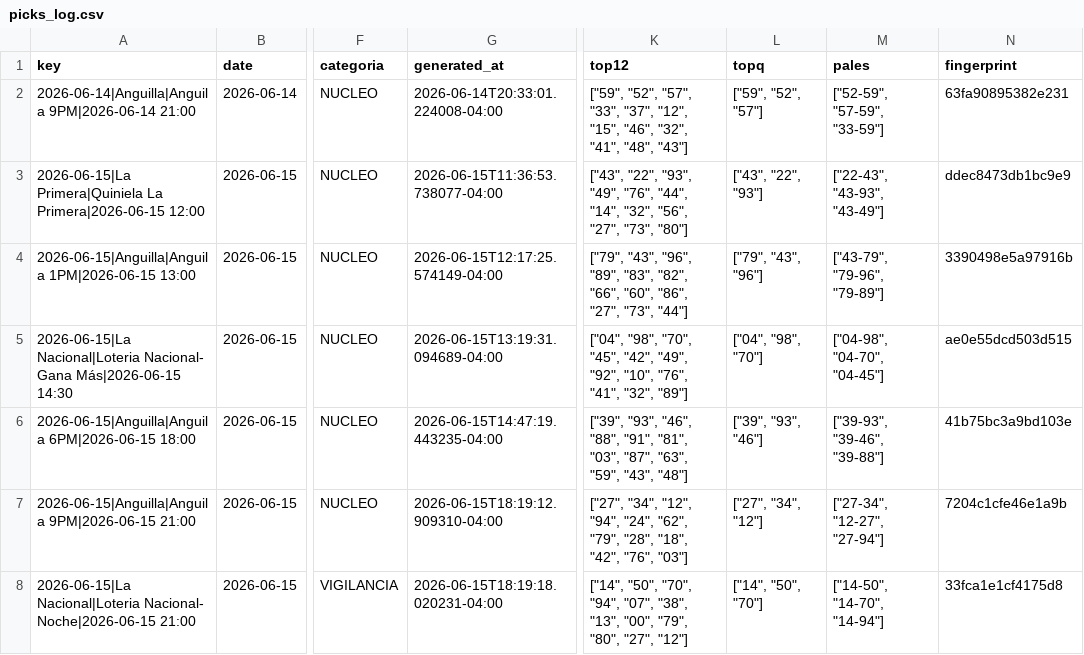
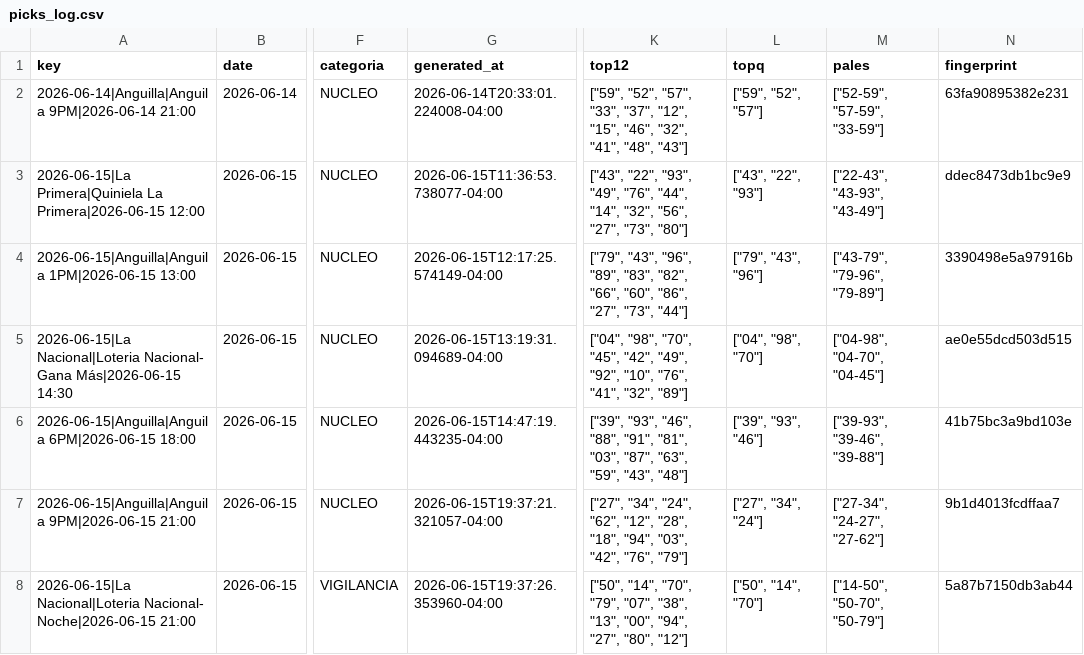
Before and after one commit to carbosota1/CLAUDE-APEX6, a CSV file: data/picks_log.csv, drawn as a sheet; only a part is shown, gaps mark what is left out; the diff names each change by its address in the sheet, - before the commit and + after, or states it on an @@ line.

```diff
--- a/data/picks_log.csv
+++ b/data/picks_log.csv
-G7 (generated_at): 2026-06-15T18:19:12.909310-04:00
+G7 (generated_at): 2026-06-15T19:37:21.321057-04:00
-K7 (top12): ["27", "34", "12", "94", "24", "62", "79", "28", "18", "42", "76", "03"]
+K7 (top12): ["27", "34", "24", "62", "12", "28", "18", "94", "03", "42", "76", "79"]
-L7 (topq): ["27", "34", "12"]
+L7 (topq): ["27", "34", "24"]
-M7 (pales): ["27-34", "12-27", "27-94"]
+M7 (pales): ["27-34", "24-27", "27-62"]
-N7 (fingerprint): 7204c1cfe46e1a9b
+N7 (fingerprint): 9b1d4013fcdffaa7
-G8 (generated_at): 2026-06-15T18:19:18.020231-04:00
+G8 (generated_at): 2026-06-15T19:37:26.353960-04:00
-K8 (top12): ["14", "50", "70", "94", "07", "38", "13", "00", "79", "80", "27", "12"]
+K8 (top12): ["50", "14", "70", "79", "07", "38", "13", "00", "94", "27", "80", "12"]
-L8 (topq): ["14", "50", "70"]
+L8 (topq): ["50", "14", "70"]
-M8 (pales): ["14-50", "14-70", "14-94"]
+M8 (pales): ["14-50", "50-70", "50-79"]
-N8 (fingerprint): 33fca1e1cf4175d8
+N8 (fingerprint): 5a87b7150db3ab44
```
Also changed, not shown: 3 other files.
